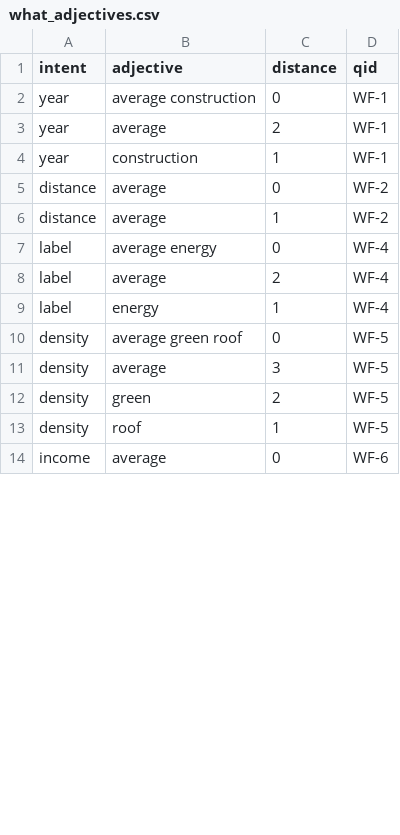
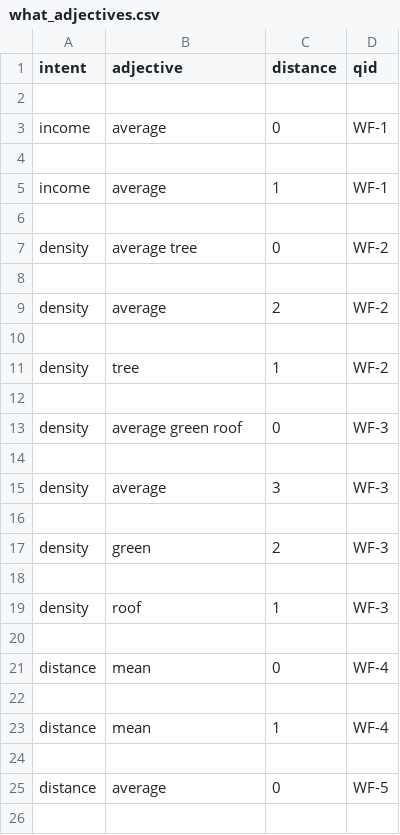
Before and after one commit to RomayEvers/WorkflowSimilarityAnalysis, a CSV file: pythonOutputData/what_adjectives.csv, drawn as a sheet; only a part is shown; the diff covers the shown part only.

```diff
--- a/pythonOutputData/what_adjectives.csv
+++ b/pythonOutputData/what_adjectives.csv
@@ -1,14 +1,26 @@
 intent;adjective;distance;qid
-year;average construction ;0;WF-1
-year;average;2;WF-1
-year;construction;1;WF-1
-distance;average ;0;WF-2
-distance;average;1;WF-2
-label;average energy ;0;WF-4
-label;average;2;WF-4
-label;energy;1;WF-4
-density;average green roof ;0;WF-5
-density;average;3;WF-5
-density;green;2;WF-5
-density;roof;1;WF-5
-income;average ;0;WF-6
+
+income;average ;0;WF-1
+
+income;average;1;WF-1
+
+density;average tree ;0;WF-2
+
+density;average;2;WF-2
+
+density;tree;1;WF-2
+
+density;average green roof ;0;WF-3
+
+density;average;3;WF-3
+
+density;green;2;WF-3
+
+density;roof;1;WF-3
+
+distance;mean ;0;WF-4
+
+distance;mean;1;WF-4
+
+distance;average ;0;WF-5
+
```
Also changed, not shown: 30 added rows, 2 removed rows and 51 edited cells elsewhere in this file, pythonOutputData/serial_wfs.csv, pythonOutputData/tools.csv, 37 other files.
